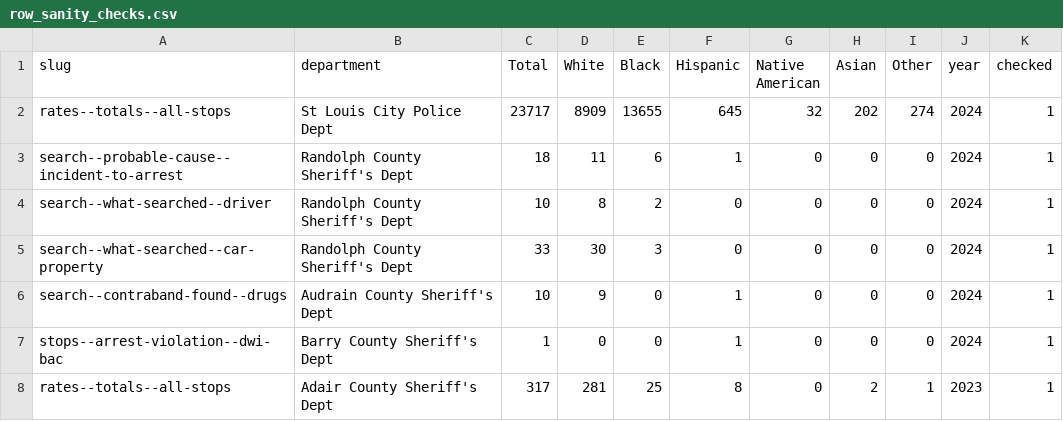
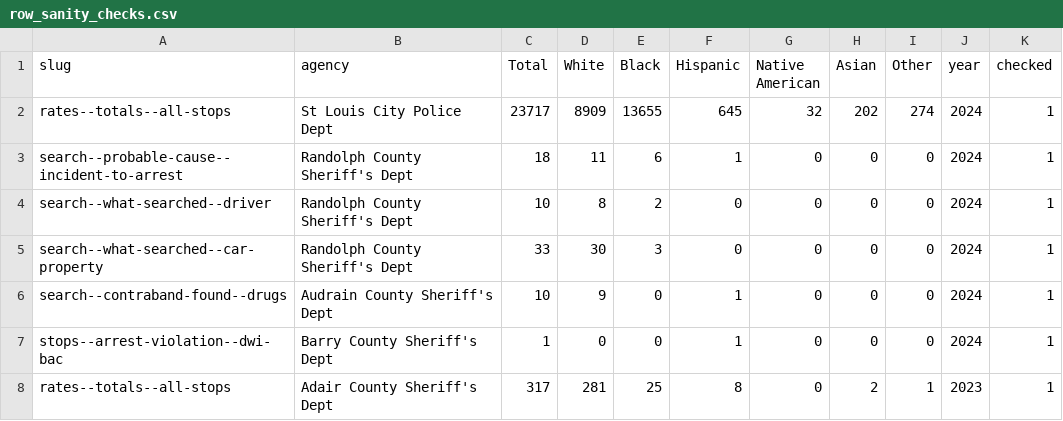
Before and after one commit to recoveredfactory/missouri-vsr-processing, a CSV file: data_checks/row_sanity_checks.csv, drawn as a sheet; only a part is shown.

```diff
--- a/data_checks/row_sanity_checks.csv
+++ b/data_checks/row_sanity_checks.csv
@@ -1,2 +1,2 @@
-slug,department,Total,White,Black,Hispanic,Native American,Asian,Other,year,checked
+slug,agency,Total,White,Black,Hispanic,Native American,Asian,Other,year,checked
 rates--totals--all-stops,St Louis City Police Dept,23717,8909,13655,645,32,202,274,2024,1
```
Also changed, not shown: 12 other files.
